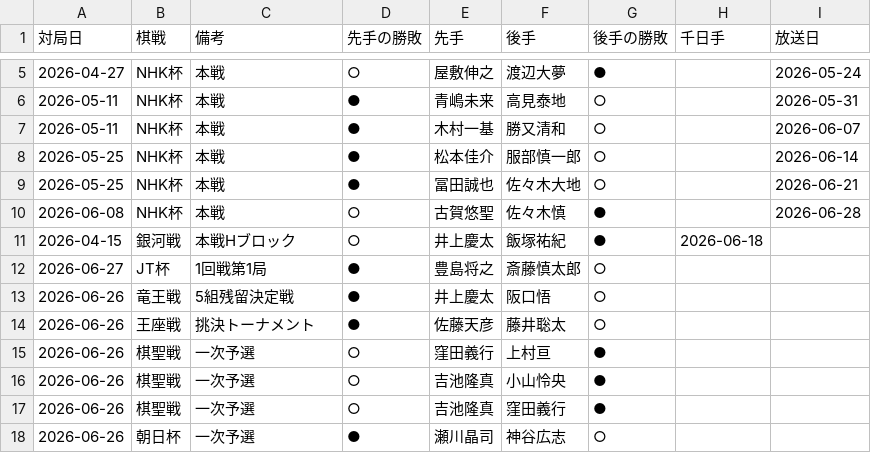
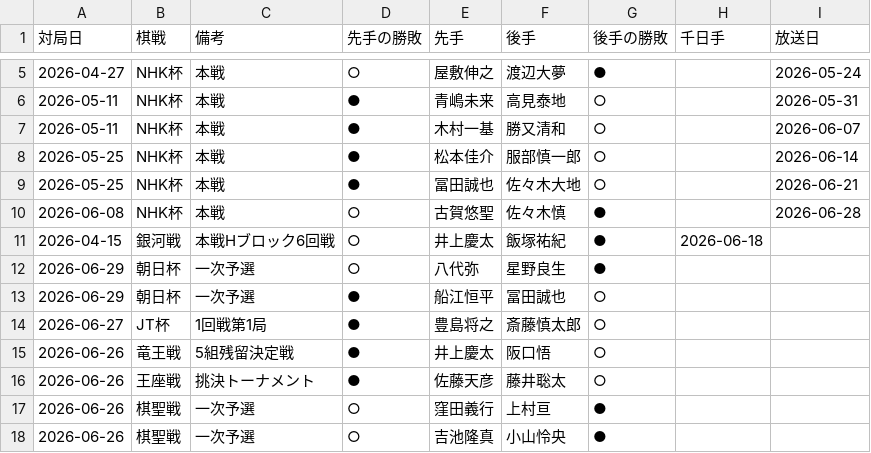
Before and after one commit to ulti-shogi/mate-shogi, a CSV file: result_2026.csv, drawn as a sheet; only a part is shown, gaps mark what is left out; the shorter side is filled out with more unchanged rows.

```diff
--- a/result_2026.csv
+++ b/result_2026.csv
@@ -10,3 +10,5 @@
 2026-06-08,NHK杯,本戦,○,古賀悠聖,佐々木慎,●,,2026-06-28
-2026-04-15,銀河戦,本戦Hブロック,○,井上慶太,飯塚祐紀,●,2026-06-18
+2026-04-15,銀河戦,本戦Hブロック6回戦,○,井上慶太,飯塚祐紀,●,2026-06-18
+2026-06-29,朝日杯,一次予選,○,八代弥,星野良生,●,,
+2026-06-29,朝日杯,一次予選,●,船江恒平,冨田誠也,○,,
 2026-06-27,JT杯,1回戦第1局,●,豊島将之,斎藤慎太郎,○,,
```
Also changed, not shown: result_2025.csv.
